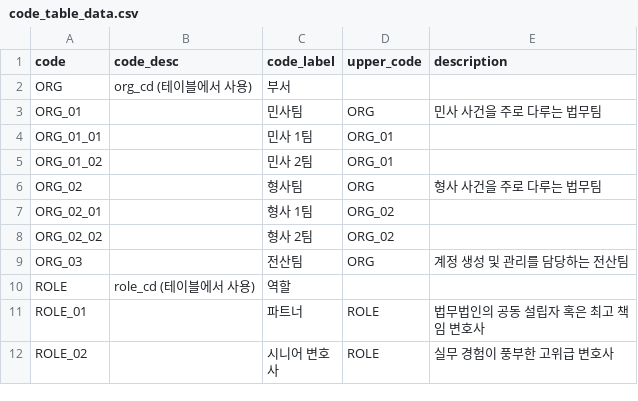
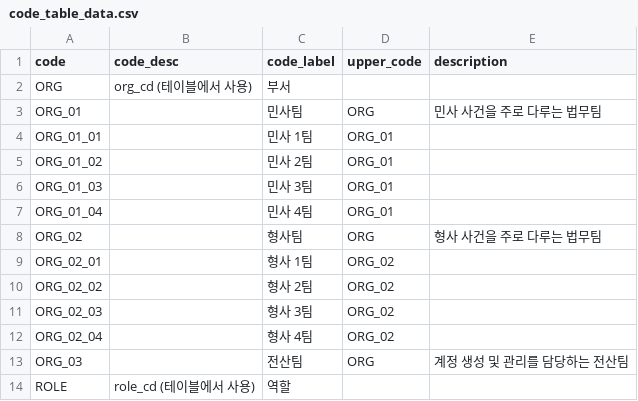
Before and after one commit to SKNETWORKS-FAMILY-AICAMP/SKN10-FINAL-3Team, a CSV file: data/code_table_data.csv, drawn as a sheet; only a part is shown; the shorter side is filled out with more unchanged rows; the diff names each change by its address in the sheet, - before the commit and + after, or states it on an @@ line.

```diff
--- a/data/code_table_data.csv
+++ b/data/code_table_data.csv
+row 6: ORG_01_03 |  | 민사 3팀 | ORG_01
+row 7: ORG_01_04 |  | 민사 4팀 | ORG_01
+row 11: ORG_02_03 |  | 형사 3팀 | ORG_02
+row 12: ORG_02_04 |  | 형사 4팀 | ORG_02
```
Also changed, not shown: 14 other files.
